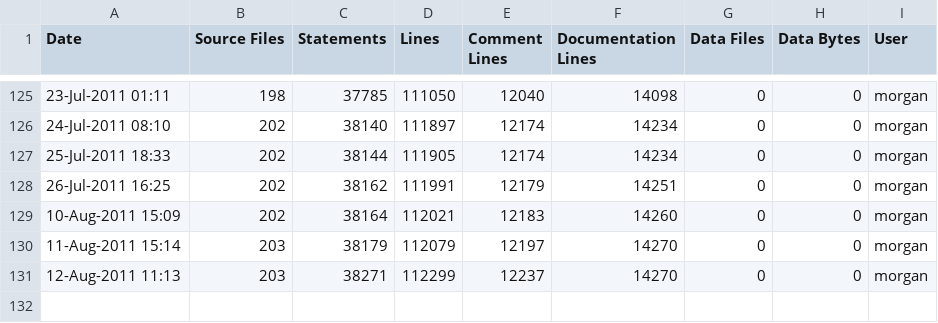
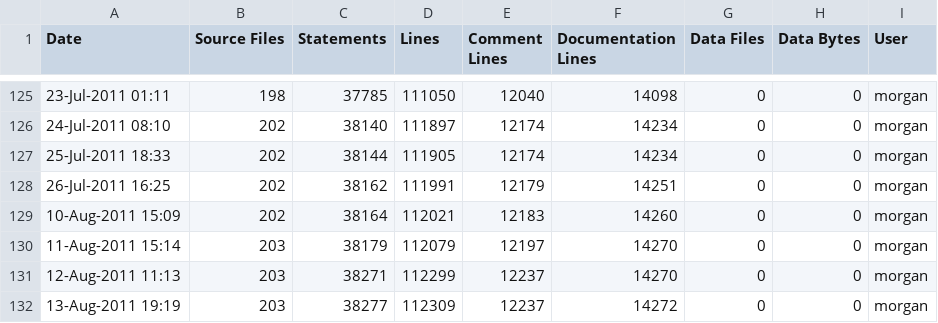
Before and after one commit to A7med-Shoukry/g3d, a CSV file: G3D9/GLG3D.lib/ice-stats.csv, drawn as a sheet; only a part is shown, gaps mark what is left out.

Commit message:
ArticulatedModel2 conversion
git-svn-id: https://g3d.svn.sourceforge.net/svnroot/g3d@966 ef0428c2-0c16-0410-9f3f-d710ca1f8061

```diff
--- a/G3D9/GLG3D.lib/ice-stats.csv
+++ b/G3D9/GLG3D.lib/ice-stats.csv
@@ -131 +131,2 @@
 12-Aug-2011 11:13,203,38271,112299,12237,14270,0,0,"morgan",""
+13-Aug-2011 19:19,203,38277,112309,12237,14272,0,0,"morgan",""
```
Also changed, not shown: G3D9/G3D.lib/ice-stats.csv, 16 other files.
